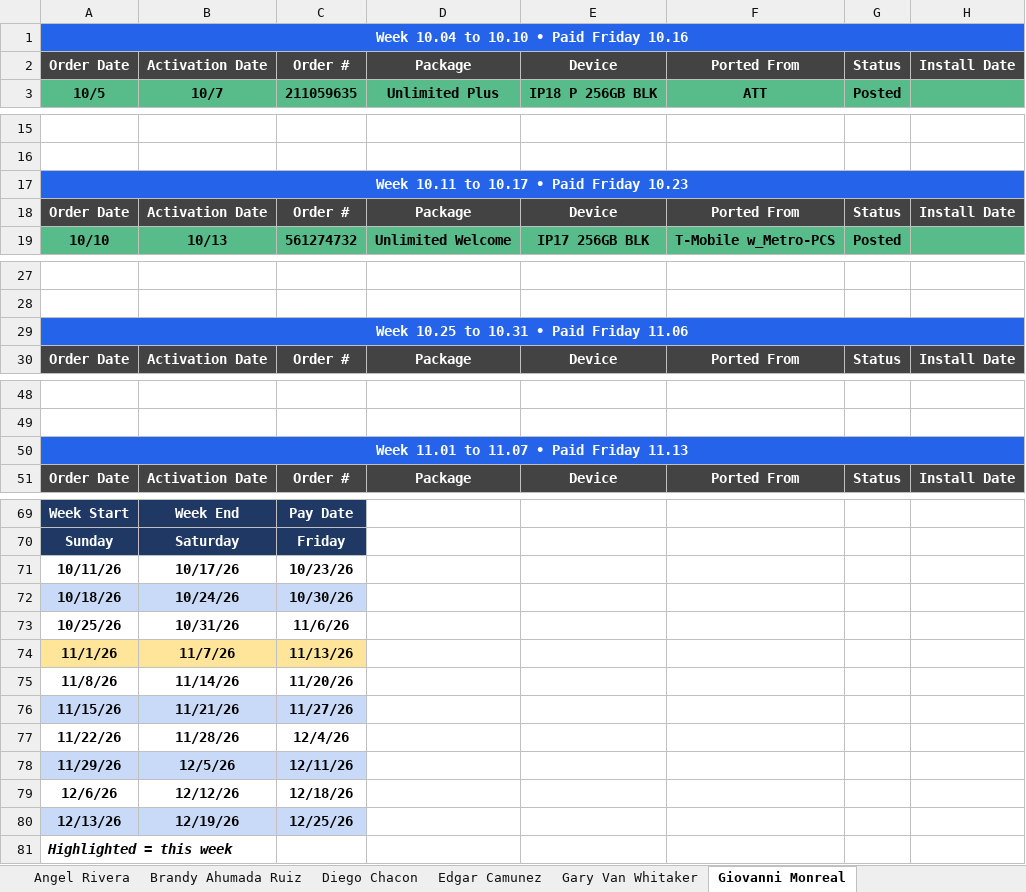
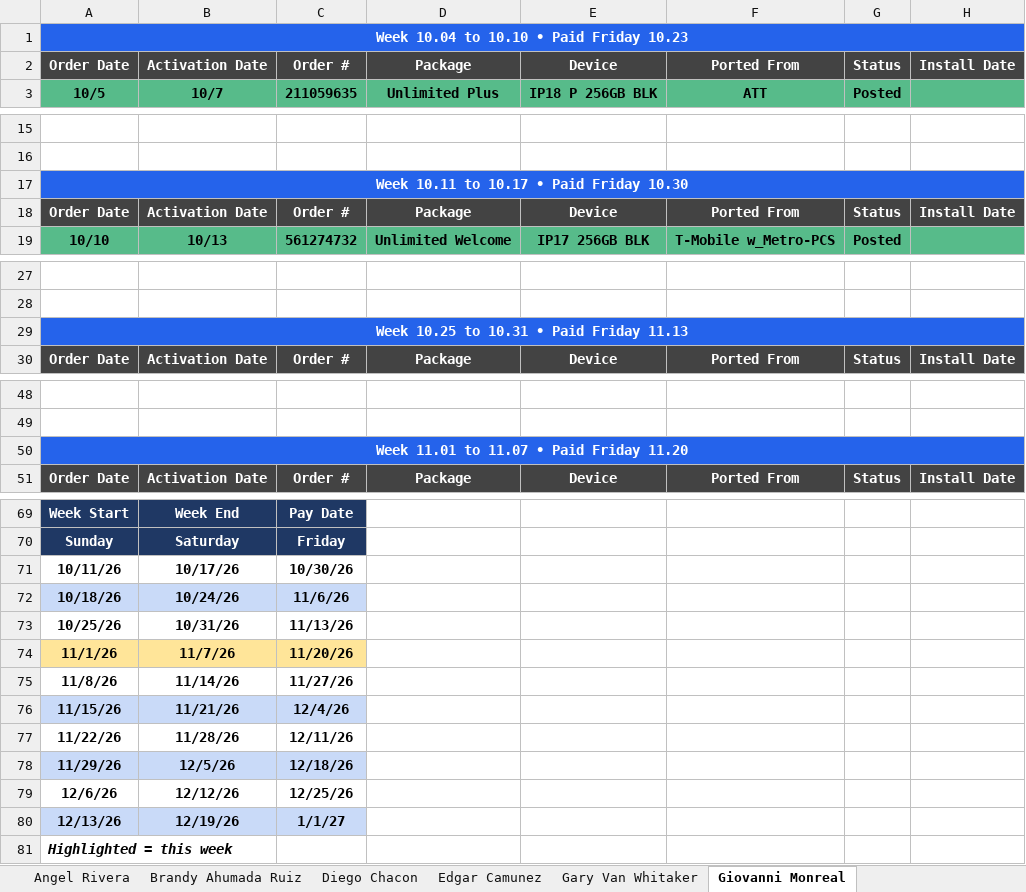
Before and after one commit to raffi127-ctrl/Alphalete-Reporting-Hub, an Excel workbook: resources/verizon_review/order_log.xlsx, sheet Giovanni Monreal, drawn as a sheet; only a part is shown, gaps mark what is left out; values as stored, in another font and other column widths than the file's, no borders; the diff names each change by its address in the sheet, - before the commit and + after, or states it on an @@ line.

```diff
--- a/resources/verizon_review/order_log.xlsx (sheet Giovanni Monreal)
+++ b/resources/verizon_review/order_log.xlsx (sheet Giovanni Monreal)
-A1: Week 10.04 to 10.10 • Paid Friday 10.16
+A1: Week 10.04 to 10.10 • Paid Friday 10.23
-A17: Week 10.11 to 10.17 • Paid Friday 10.23
+A17: Week 10.11 to 10.17 • Paid Friday 10.30
-A29: Week 10.25 to 10.31 • Paid Friday 11.06
+A29: Week 10.25 to 10.31 • Paid Friday 11.13
-A50: Week 11.01 to 11.07 • Paid Friday 11.13
+A50: Week 11.01 to 11.07 • Paid Friday 11.20
-C71: 10/23/26
+C71: 10/30/26
-C72: 10/30/26
+C72: 11/6/26
-C73: 11/6/26
+C73: 11/13/26
-C74: 11/13/26
+C74: 11/20/26
-C75: 11/20/26
+C75: 11/27/26
-C76: 11/27/26
+C76: 12/4/26
-C77: 12/4/26
+C77: 12/11/26
-C78: 12/11/26
+C78: 12/18/26
-C79: 12/18/26
+C79: 12/25/26
-C80: 12/25/26
+C80: 1/1/27
```
Also changed, not shown: sheet Edgar Camunez, sheet Gary Van Whitaker, sheet William Bautista, sheet Diego Chacon, sheet Angel Rivera, sheet Thais Alvarez Aragon, 11 more sheets, 7 other files.
